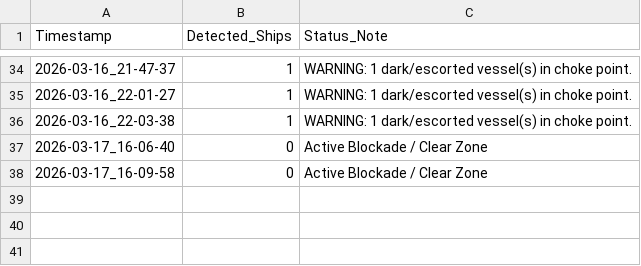
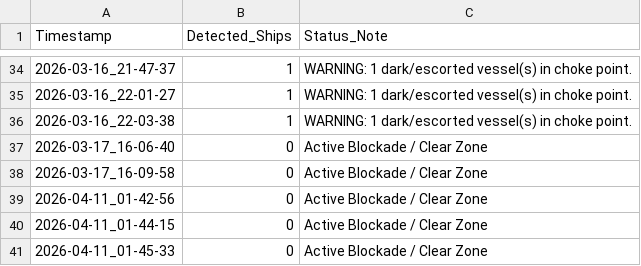
Before and after one commit to Henrywzh/equity-research, a CSV file: marine-traffic-monitor/data/hormuz_traffic_log.csv, drawn as a sheet; only a part is shown, gaps mark what is left out; the diff names each change by its address in the sheet, - before the commit and + after, or states it on an @@ line.

Commit message:
feat: migrate marine-traffic-monitor to AISStream API and GHA workflow

```diff
--- a/marine-traffic-monitor/data/hormuz_traffic_log.csv
+++ b/marine-traffic-monitor/data/hormuz_traffic_log.csv
+row 39: 2026-04-11_01-42-56 | 0 | Active Blockade / Clear Zone
+row 40: 2026-04-11_01-44-15 | 0 | Active Blockade / Clear Zone
+row 41: 2026-04-11_01-45-33 | 0 | Active Blockade / Clear Zone
```
Also changed, not shown: 7 other files.
